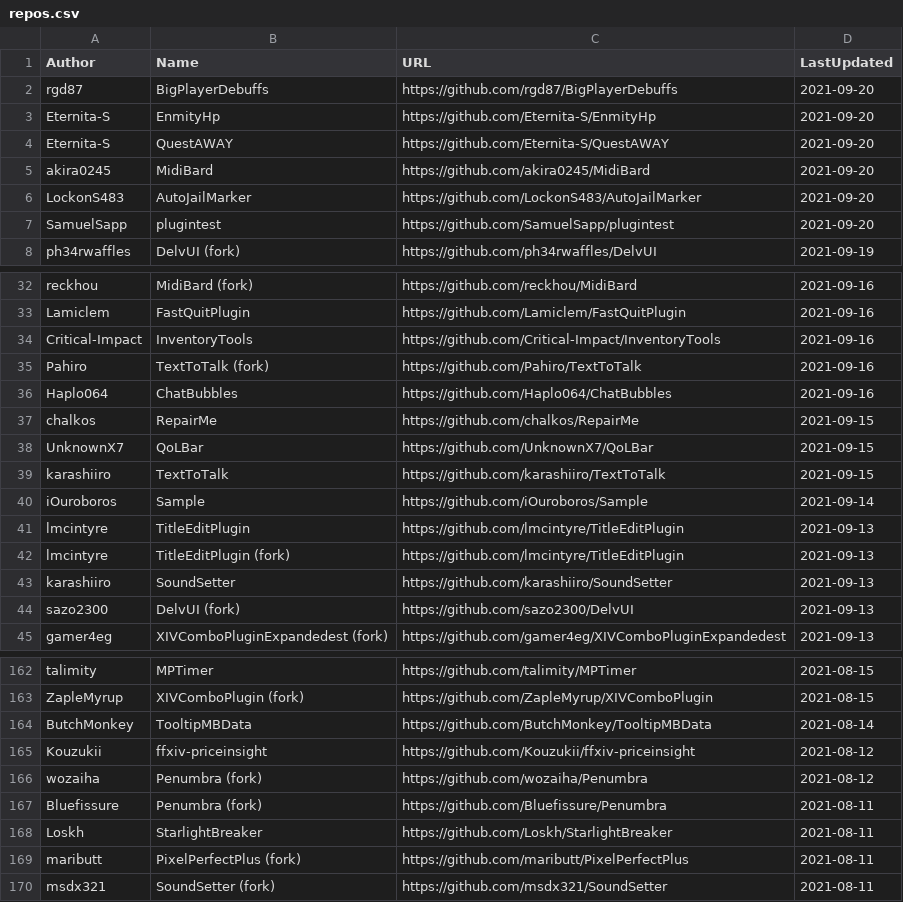
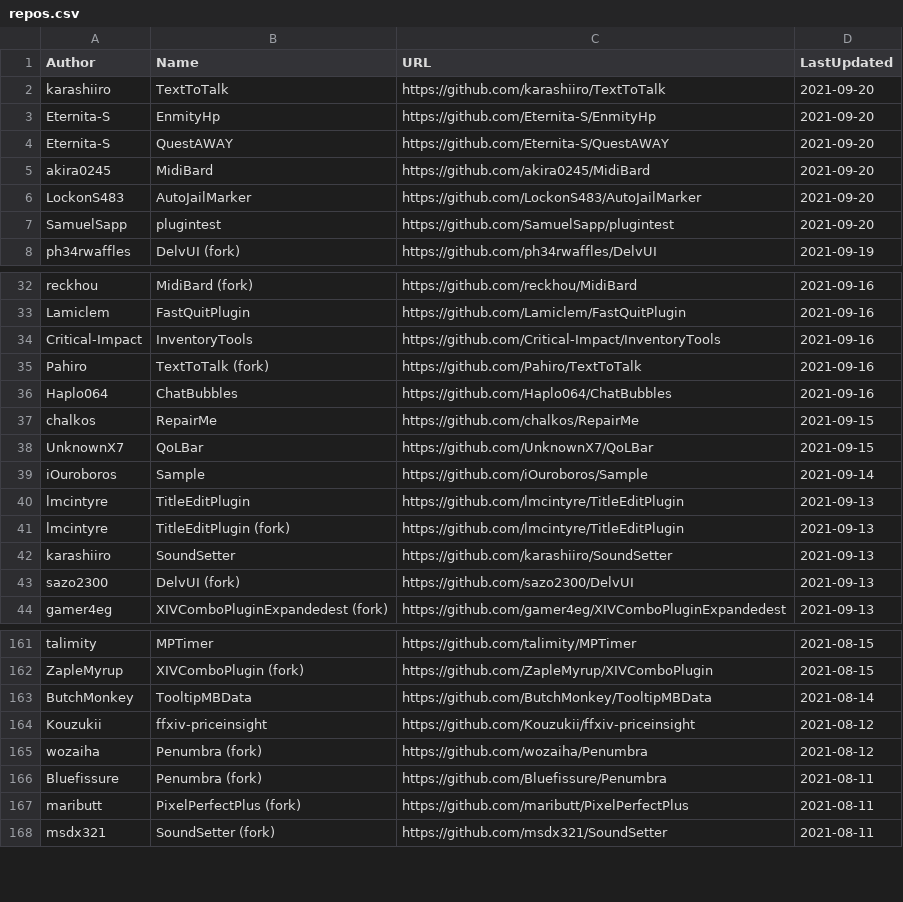
Before and after one commit to kalilistic/xivplugins, a CSV file: docs/_data/repos.csv, drawn as a sheet; only a part is shown, gaps mark what is left out.

```diff
--- a/docs/_data/repos.csv
+++ b/docs/_data/repos.csv
@@ -1,3 +1,3 @@
 Author,Name,URL,LastUpdated
-rgd87,BigPlayerDebuffs,https://github.com/rgd87/BigPlayerDebuffs,2021-09-20
+karashiiro,TextToTalk,https://github.com/karashiiro/TextToTalk,2021-09-20
 Eternita-S,EnmityHp,https://github.com/Eternita-S/EnmityHp,2021-09-20
@@ -38,3 +38,2 @@ chalkos,RepairMe,https://github.com/chalkos/RepairMe,2021-09-15
 UnknownX7,QoLBar,https://github.com/UnknownX7/QoLBar,2021-09-15
-karashiiro,TextToTalk,https://github.com/karashiiro/TextToTalk,2021-09-15
 iOuroboros,Sample,https://github.com/iOuroboros/Sample,2021-09-14
@@ -167,3 +166,2 @@ wozaiha,Penumbra (fork),https://github.com/wozaiha/Penumbra,2021-08-12
 Bluefissure,Penumbra (fork),https://github.com/Bluefissure/Penumbra,2021-08-11
-Loskh,StarlightBreaker,https://github.com/Loskh/StarlightBreaker,2021-08-11
 maributt,PixelPerfectPlus (fork),https://github.com/maributt/PixelPerfectPlus,2021-08-11
```
